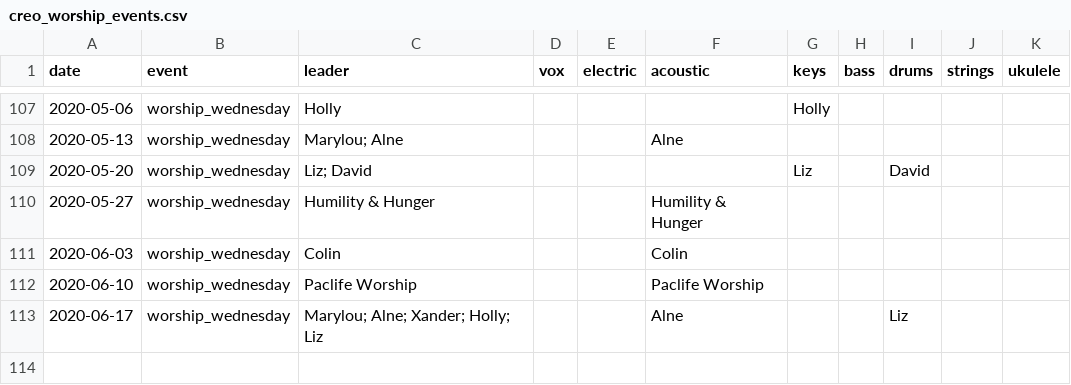
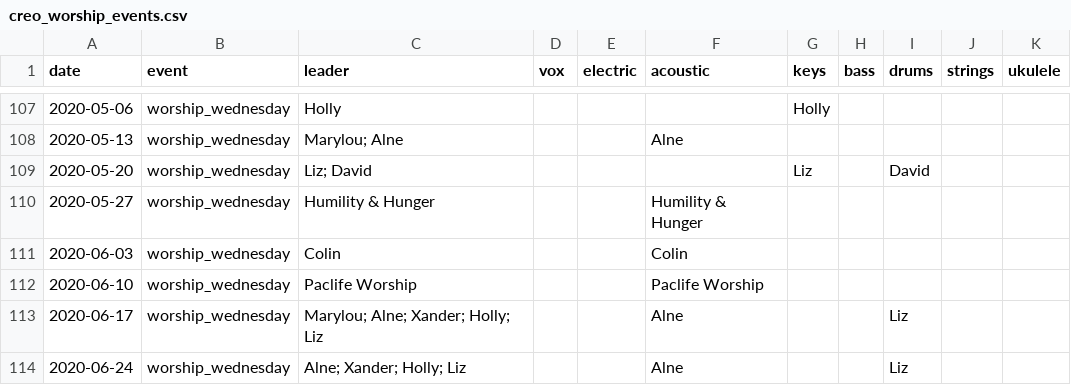
Before and after one commit to jordanmchiu/creo-worship-visualized, a CSV file: data/creo_worship_events.csv, drawn as a sheet; only a part is shown, gaps mark what is left out; the diff names each change by its address in the sheet, - before the commit and + after, or states it on an @@ line.

```diff
--- a/data/creo_worship_events.csv
+++ b/data/creo_worship_events.csv
+row 114: 2020-06-24 | worship_wednesday | Alne; Xander; Holly; Liz |  |  | Alne |  |  | Liz
```
Also changed, not shown: data/creo_worship_data.csv, 1 other file.
